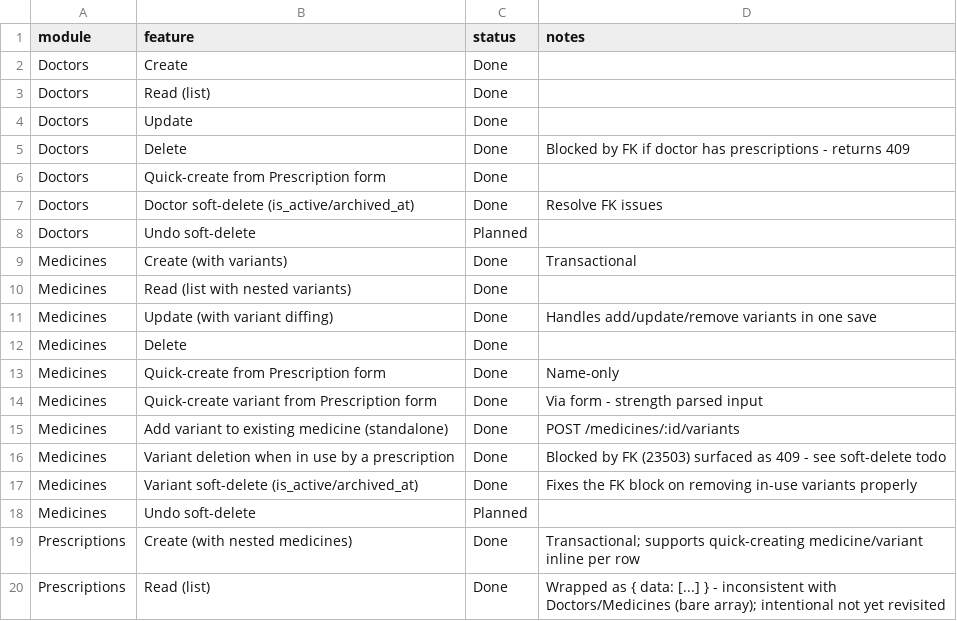
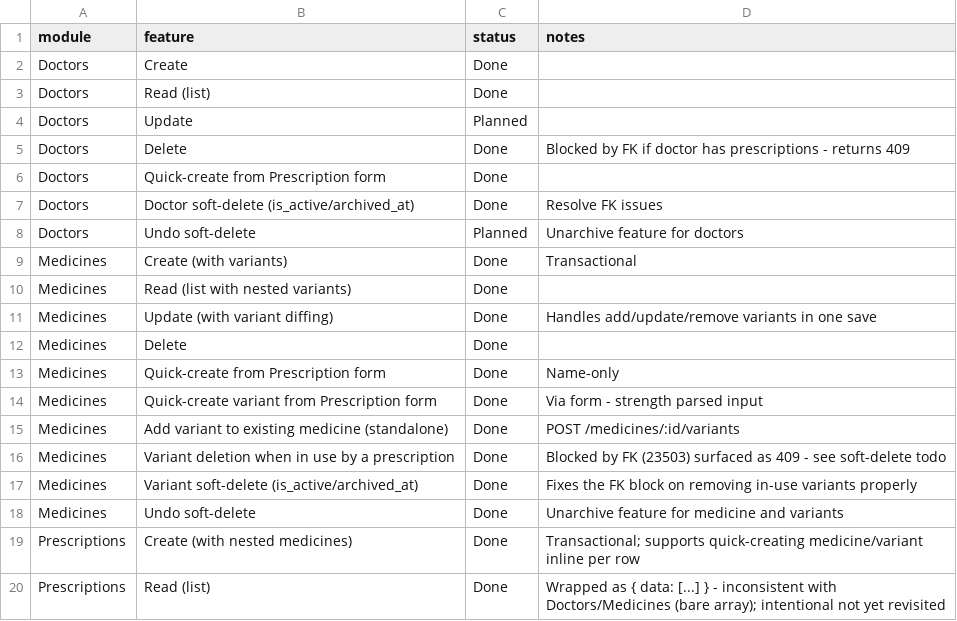
Before and after one commit to yogeshdatir/care-coin, a CSV file: docs/task-tracker.csv, drawn as a sheet; only a part is shown.

Commit message:
feat: implement unarchive functionality for medicines and variants; update UI to reflect archived status

```diff
--- a/docs/task-tracker.csv
+++ b/docs/task-tracker.csv
@@ -3,3 +3,3 @@ Doctors,Create,Done,
 Doctors,Read (list),Done,
-Doctors,Update,Done,
+Doctors,Update,Planned,
 Doctors,Delete,Done,Blocked by FK if doctor has prescriptions - returns 409
@@ -7,3 +7,3 @@ Doctors,Quick-create from Prescription form,Done,
 Doctors,Doctor soft-delete (is_active/archived_at),Done,Resolve FK issues
-Doctors,Undo soft-delete,Planned,
+Doctors,Undo soft-delete,Planned,Unarchive feature for doctors
 Medicines,Create (with variants),Done,Transactional
@@ -17,3 +17,3 @@ Medicines,Variant deletion when in use by a prescription,Done,Blocked by FK (235
 Medicines,Variant soft-delete (is_active/archived_at),Done,Fixes the FK block on removing in-use variants properly
-Medicines,Undo soft-delete,Planned,
+Medicines,Undo soft-delete,Done,Unarchive feature for medicine and variants
 Prescriptions,Create (with nested medicines),Done,Transactional; supports quick-creating medicine/variant inline per row
```
Also changed, not shown: 7 other files.
